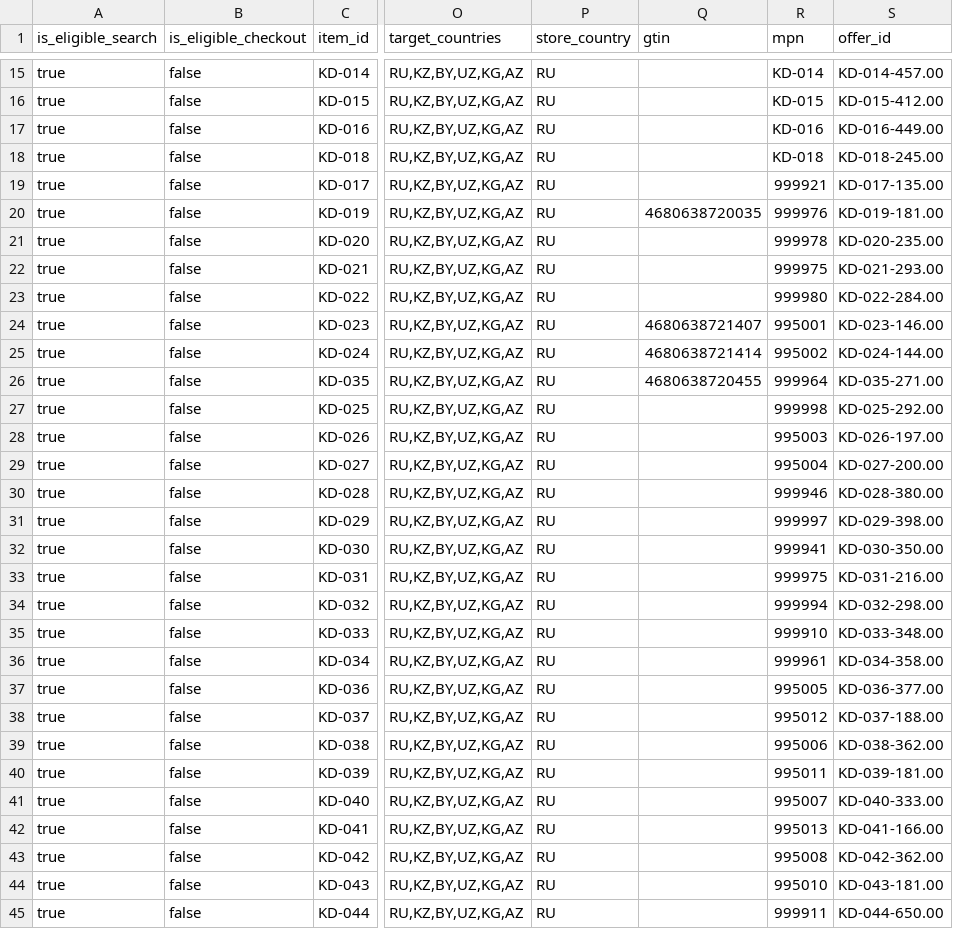
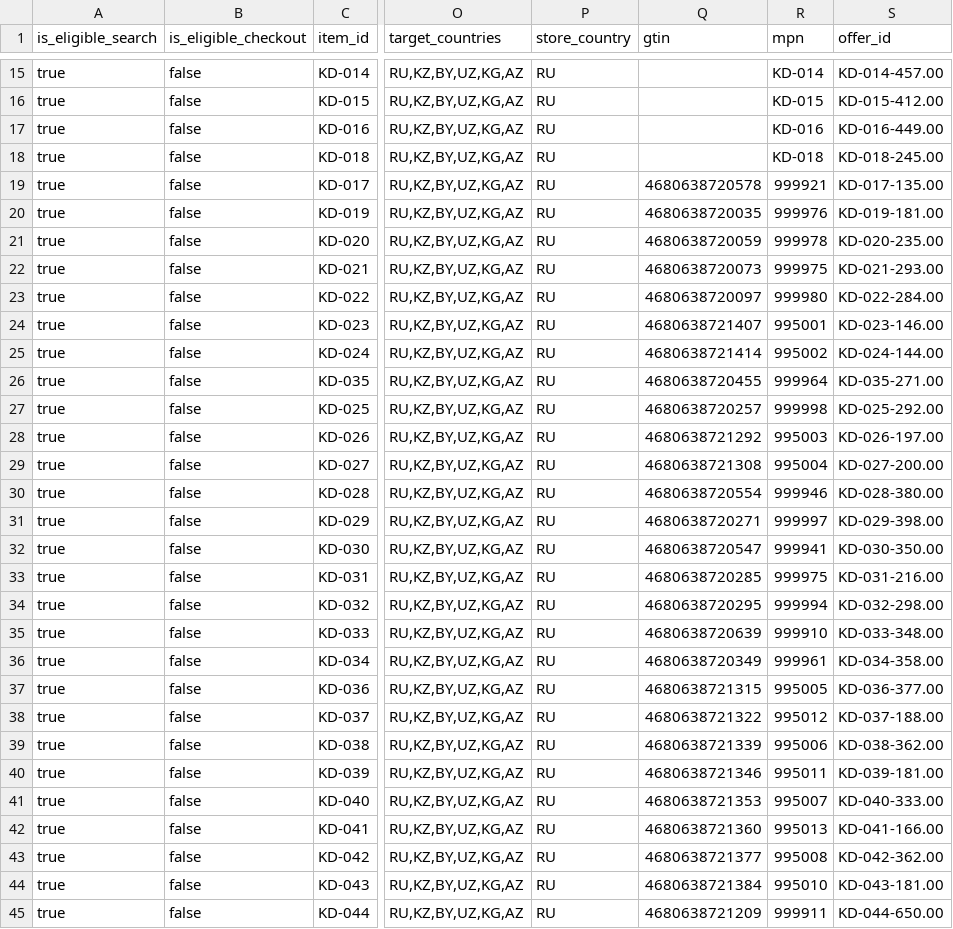
Before and after one commit to sltndevelopments/pepperoni-api, a CSV file: public/products-feed-openai.csv, drawn as a sheet; only a part is shown, gaps mark what is left out; the diff covers the shown part only; the diff names each change by its address in the sheet, - before the commit and + after, or states it on an @@ line.

```diff
--- a/public/products-feed-openai.csv
+++ b/public/products-feed-openai.csv
-Q19 (gtin): (empty)
+Q19 (gtin): 4680638720578
-Q21 (gtin): (empty)
+Q21 (gtin): 4680638720059
-Q22 (gtin): (empty)
+Q22 (gtin): 4680638720073
-Q23 (gtin): (empty)
+Q23 (gtin): 4680638720097
-Q27 (gtin): (empty)
+Q27 (gtin): 4680638720257
-Q28 (gtin): (empty)
+Q28 (gtin): 4680638721292
-Q29 (gtin): (empty)
+Q29 (gtin): 4680638721308
-Q30 (gtin): (empty)
+Q30 (gtin): 4680638720554
-Q31 (gtin): (empty)
+Q31 (gtin): 4680638720271
-Q32 (gtin): (empty)
+Q32 (gtin): 4680638720547
-Q33 (gtin): (empty)
+Q33 (gtin): 4680638720285
-Q34 (gtin): (empty)
+Q34 (gtin): 4680638720295
-Q35 (gtin): (empty)
+Q35 (gtin): 4680638720639
-Q36 (gtin): (empty)
+Q36 (gtin): 4680638720349
-Q37 (gtin): (empty)
+Q37 (gtin): 4680638721315
-Q38 (gtin): (empty)
+Q38 (gtin): 4680638721322
-Q39 (gtin): (empty)
+Q39 (gtin): 4680638721339
-Q40 (gtin): (empty)
+Q40 (gtin): 4680638721346
-Q41 (gtin): (empty)
+Q41 (gtin): 4680638721353
-Q42 (gtin): (empty)
+Q42 (gtin): 4680638721360
-Q43 (gtin): (empty)
+Q43 (gtin): 4680638721377
-Q44 (gtin): (empty)
+Q44 (gtin): 4680638721384
-Q45 (gtin): (empty)
+Q45 (gtin): 4680638721209
```
Also changed, not shown: 77 edited cells elsewhere in this file, public/products-feed-openai-ae.csv, public/products-feed.csv, 25 other files.
